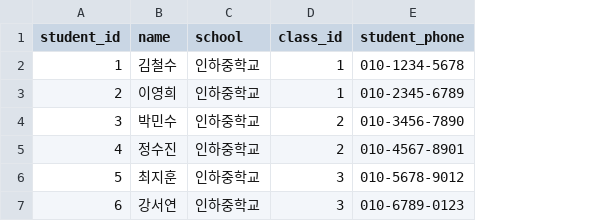
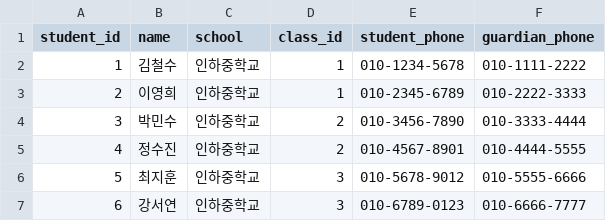
Before and after one commit to highcross306/Java_Assignment, a CSV file: Attendance_register/data/students.csv, drawn as a sheet; the diff names each change by its address in the sheet, - before the commit and + after, or states it on an @@ line.

Commit message:
부모의 전화번호 데이터 추가
modify Student.java, DataManager.java

```diff
--- a/Attendance_register/data/students.csv
+++ b/Attendance_register/data/students.csv
+column F (guardian_phone), rows 2-7: 010-1111-2222 | 010-2222-3333 | 010-3333-4444 | 010-4444-5555 | 010-5555-6666 | 010-6666-7777
```
Also changed, not shown: Attendance_register/data/attendance.csv, 4 other files.
